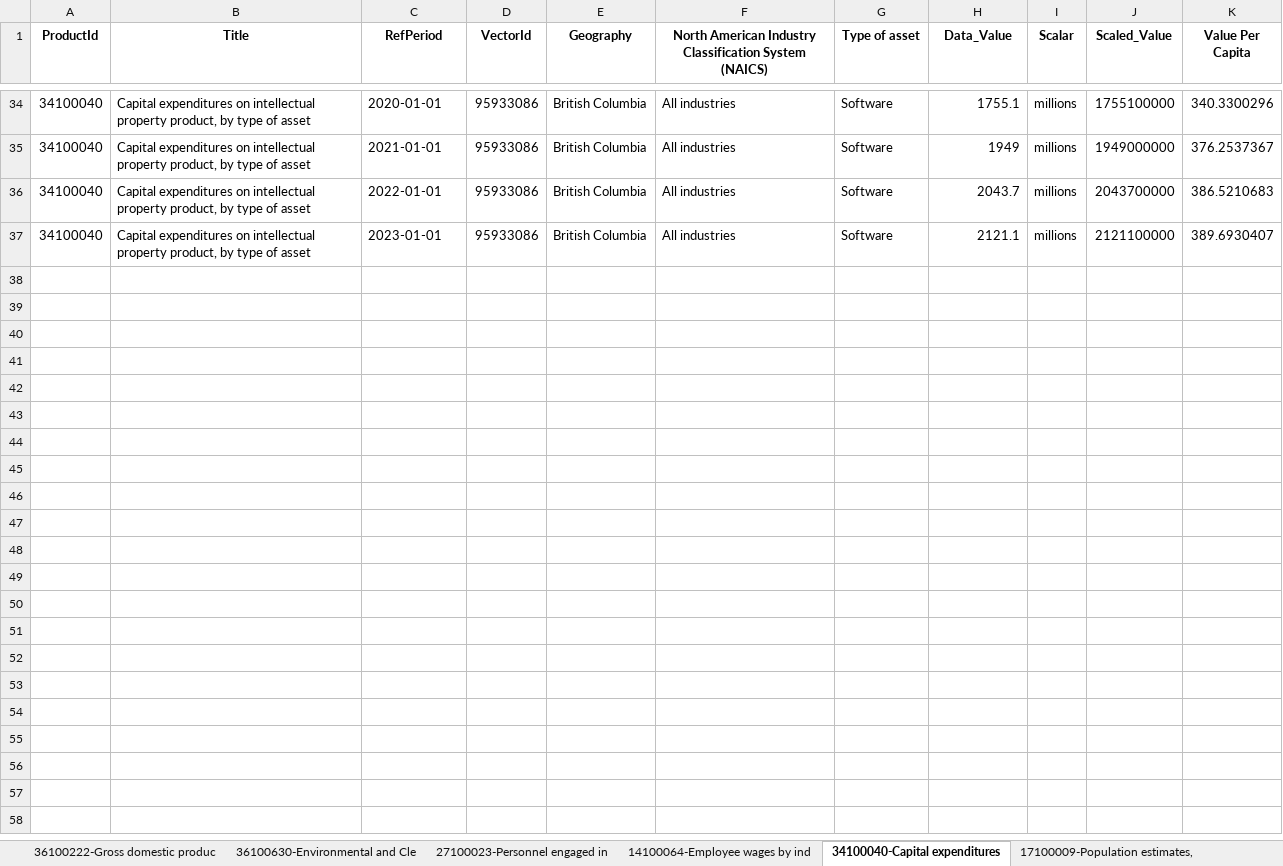
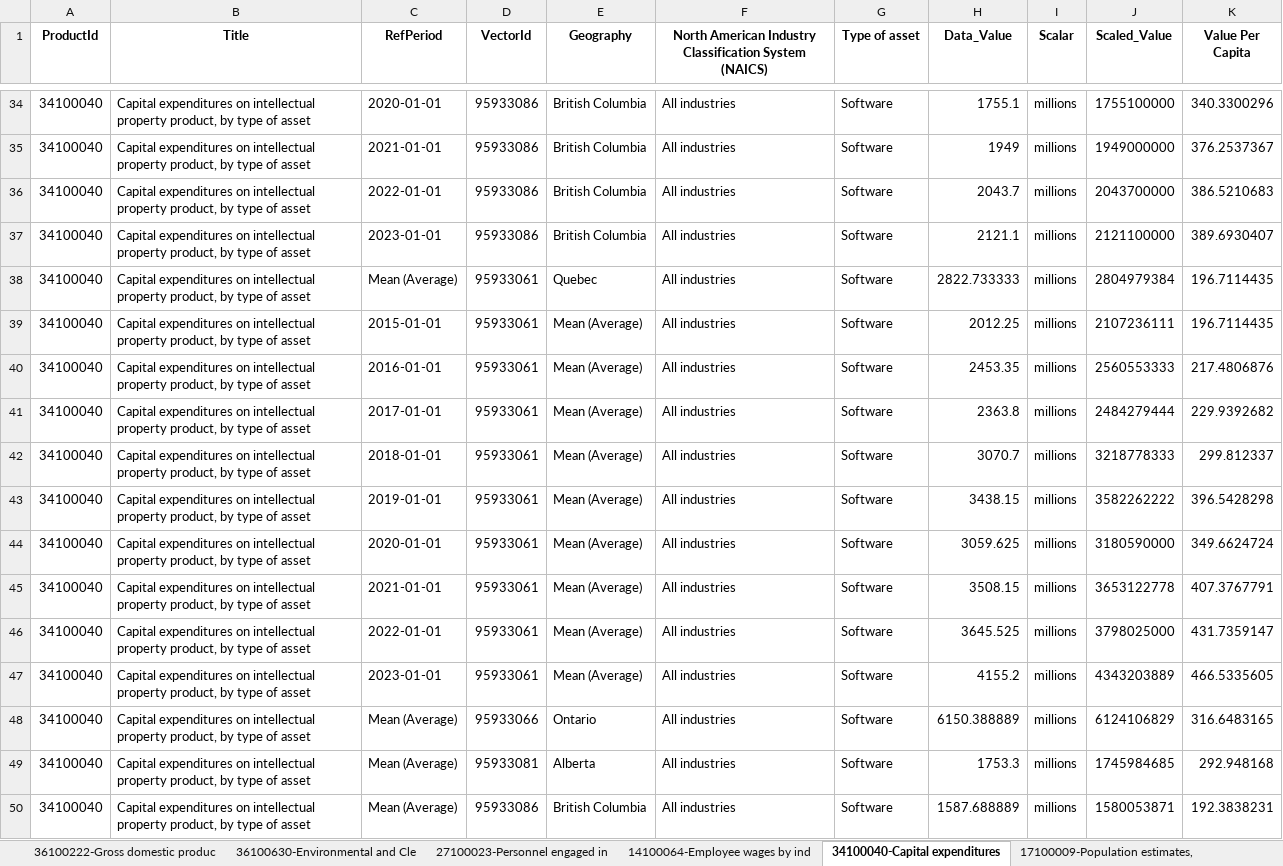
Before and after one commit to CPlutBC/Stats_Import, an Excel workbook: data/StatsCan_Output.xlsx, sheet 34100040-Capital expenditures, drawn as a sheet; only a part is shown, gaps mark what is left out; values as stored, in another font and other column widths than the file's, no borders; the diff names each change by its address in the sheet, - before the commit and + after, or states it on an @@ line.

Commit message:
Fixed per capita interfering with grouping

```diff
--- a/data/StatsCan_Output.xlsx (sheet 34100040-Capital expenditures)
+++ b/data/StatsCan_Output.xlsx (sheet 34100040-Capital expenditures)
+row 38: 34100040 | Capital expenditures on intellectual property product, by type of asset | Mean (Average) | 95933061 | Quebec | All industries | Software | 2822.733333 | millions | 2804979384 | 196.7114435
+row 39: 34100040 | Capital expenditures on intellectual property product, by type of asset | 2015-01-01 | 95933061 | Mean (Average) | All industries | Software | 2012.25 | millions | 2107236111 | 196.7114435
+row 40: 34100040 | Capital expenditures on intellectual property product, by type of asset | 2016-01-01 | 95933061 | Mean (Average) | All industries | Software | 2453.35 | millions | 2560553333 | 217.4806876
+row 41: 34100040 | Capital expenditures on intellectual property product, by type of asset | 2017-01-01 | 95933061 | Mean (Average) | All industries | Software | 2363.8 | millions | 2484279444 | 229.9392682
+row 42: 34100040 | Capital expenditures on intellectual property product, by type of asset | 2018-01-01 | 95933061 | Mean (Average) | All industries | Software | 3070.7 | millions | 3218778333 | 299.812337
+row 43: 34100040 | Capital expenditures on intellectual property product, by type of asset | 2019-01-01 | 95933061 | Mean (Average) | All industries | Software | 3438.15 | millions | 3582262222 | 396.5428298
+row 44: 34100040 | Capital expenditures on intellectual property product, by type of asset | 2020-01-01 | 95933061 | Mean (Average) | All industries | Software | 3059.625 | millions | 3180590000 | 349.6624724
+row 45: 34100040 | Capital expenditures on intellectual property product, by type of asset | 2021-01-01 | 95933061 | Mean (Average) | All industries | Software | 3508.15 | millions | 3653122778 | 407.3767791
+row 46: 34100040 | Capital expenditures on intellectual property product, by type of asset | 2022-01-01 | 95933061 | Mean (Average) | All industries | Software | 3645.525 | millions | 3798025000 | 431.7359147
+row 47: 34100040 | Capital expenditures on intellectual property product, by type of asset | 2023-01-01 | 95933061 | Mean (Average) | All industries | Software | 4155.2 | millions | 4343203889 | 466.5335605
+row 48: 34100040 | Capital expenditures on intellectual property product, by type of asset | Mean (Average) | 95933066 | Ontario | All industries | Software | 6150.388889 | millions | 6124106829 | 316.6483165
+row 49: 34100040 | Capital expenditures on intellectual property product, by type of asset | Mean (Average) | 95933081 | Alberta | All industries | Software | 1753.3 | millions | 1745984685 | 292.948168
+row 50: 34100040 | Capital expenditures on intellectual property product, by type of asset | Mean (Average) | 95933086 | British Columbia | All industries | Software | 1587.688889 | millions | 1580053871 | 192.3838231
```
Also changed, not shown: sheet 36100402-Gross domestic produc, sheet Global variables, sheet 36100222-Gross domestic produc, sheet 14100064-Employee wages by ind, sheet 27100273-Gross domestic expend, sheet 36100630-Environmental and Cle, 3 more sheets, 6 other files.
